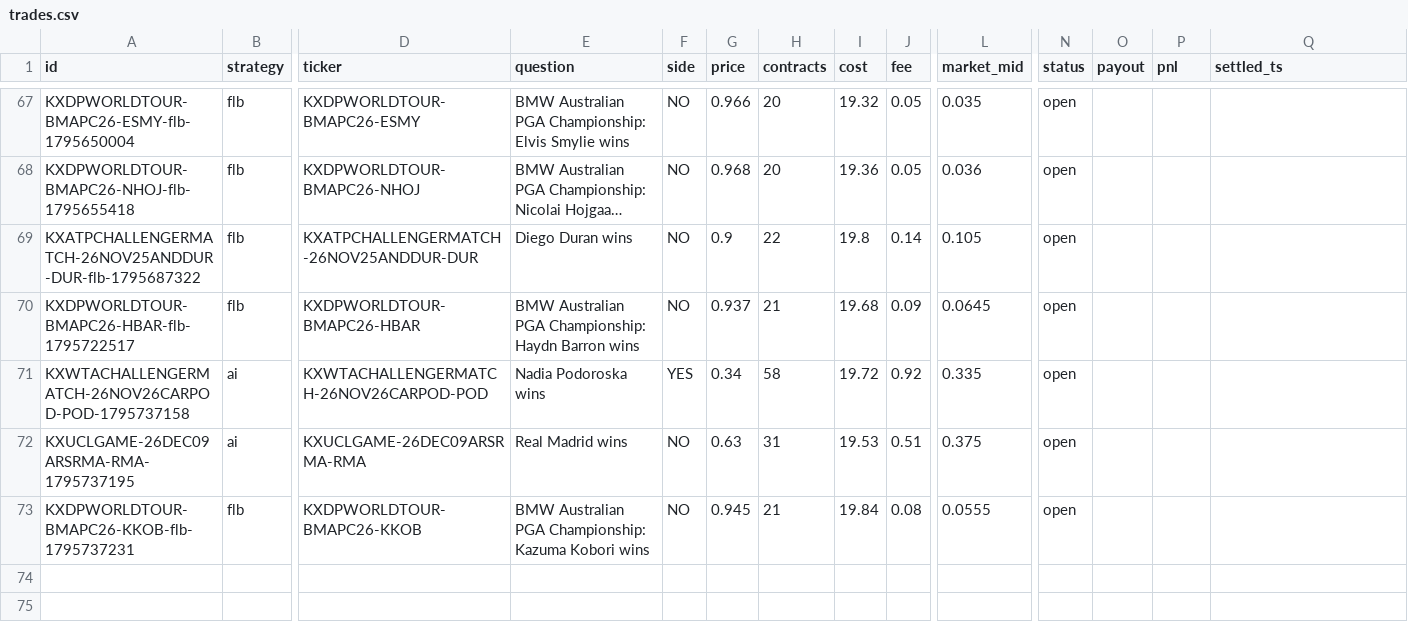
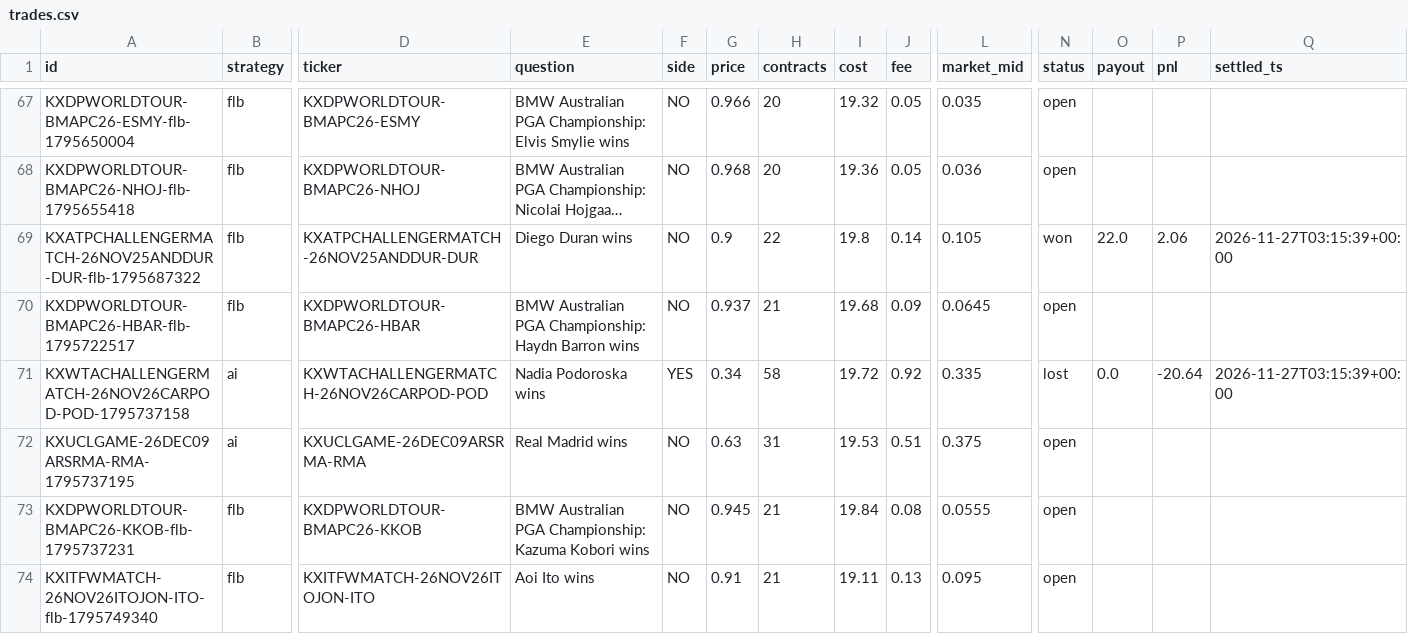
Before and after one commit to ethanboe88-droid/pm-paper-bot, a CSV file: data/trades.csv, drawn as a sheet; only a part is shown, gaps mark what is left out; long unchanged cells end in …; rows hold the shown columns only; the diff names each change by its address in the sheet, - before the commit and + after, or states it on an @@ line.

```diff
--- a/data/trades.csv
+++ b/data/trades.csv
-N69 (status): open
+N69 (status): won
-O69 (payout): (empty)
+O69 (payout): 22.0
-P69 (pnl): (empty)
+P69 (pnl): 2.06
-Q69 (settled_ts): (empty)
+Q69 (settled_ts): 2026-11-27T03:15:39+00:00
-N71 (status): open
+N71 (status): lost
-O71 (payout): (empty)
+O71 (payout): 0.0
-P71 (pnl): (empty)
+P71 (pnl): -20.64
-Q71 (settled_ts): (empty)
+Q71 (settled_ts): 2026-11-27T03:15:39+00:00
+row 74: KXITFWMATCH-26NOV26ITOJON-ITO-flb-1795749340 | flb | KXITFWMATCH-26NOV26ITOJON-ITO | Aoi Ito wins | NO | 0.91 | 21 | 19.11 | 0.13 | 0.095 | open
```
Also changed, not shown: data/predictions.csv, 1 other file.
